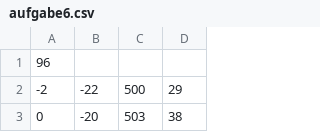
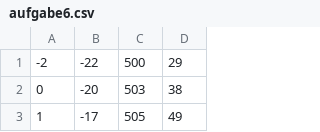
Before and after one commit to P-M16/Labor_Biosignalverarbeitung, a CSV file: CSV_Daten/aufgabe6.csv, drawn as a sheet; only a part is shown; the shorter side is filled out with more unchanged rows.

Commit message:
zeile weg, aufgabe 6

```diff
--- a/CSV_Daten/aufgabe6.csv
+++ b/CSV_Daten/aufgabe6.csv
@@ -1,2 +1 @@
-96
 -2	-22	500	29
```
